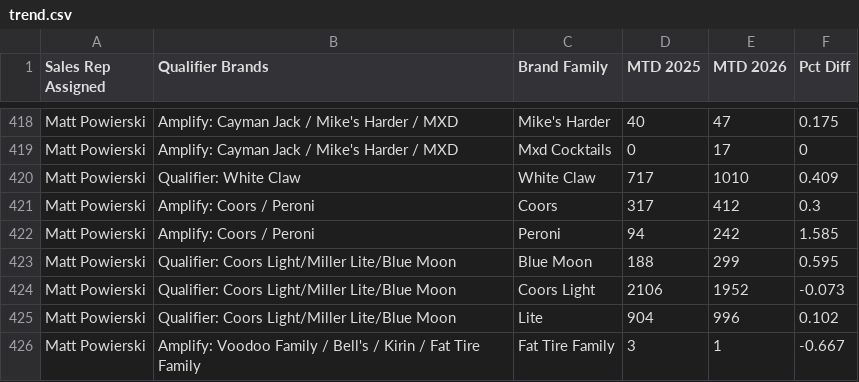
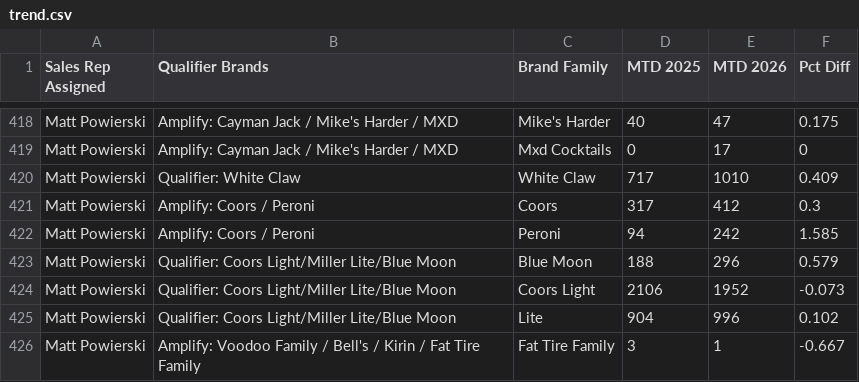
Before and after one commit to gavinsharkey5/Kohler-Dist-Master-Dashboard, a CSV file: summer26/trend.csv, drawn as a sheet; only a part is shown, gaps mark what is left out.

```diff
--- a/summer26/trend.csv
+++ b/summer26/trend.csv
@@ -422,3 +422,3 @@ Matt Powierski,Amplify: Coors / Peroni,Coors,317,412,0.3
 Matt Powierski,Amplify: Coors / Peroni,Peroni,94,242,1.585
-Matt Powierski,Qualifier: Coors Light/Miller Lite/Blue Moon,Blue Moon,188,299,0.595
+Matt Powierski,Qualifier: Coors Light/Miller Lite/Blue Moon,Blue Moon,188,296,0.579
 Matt Powierski,Qualifier: Coors Light/Miller Lite/Blue Moon,Coors Light,2106,1952,-0.073
```
Also changed, not shown: summer26/sales.csv.
